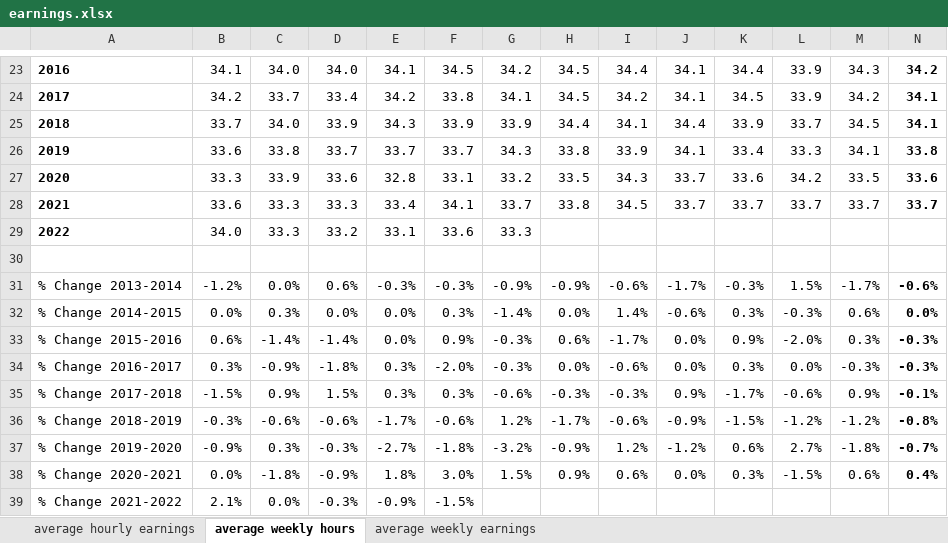
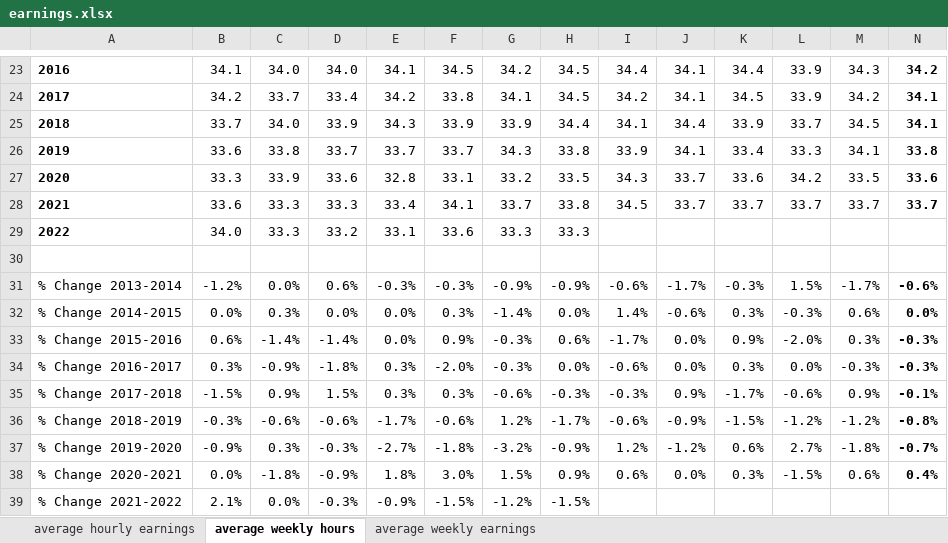
Before and after one commit to thecityny/econ-scraper, an Excel workbook: raw_data/earnings.xlsx, sheet average weekly hours, drawn as a sheet; only a part is shown, gaps mark what is left out; values as stored, in another font and other column widths than the file's, no borders; the diff names each change by its address in the sheet, - before the commit and + after, or states it on an @@ line.

```diff
--- a/raw_data/earnings.xlsx (sheet average weekly hours)
+++ b/raw_data/earnings.xlsx (sheet average weekly hours)
-H29: (empty)
+H29: 33.3
-G39: (empty)
+G39: -1.2%
-H39: (empty)
+H39: -1.5%
```
Also changed, not shown: sheet average weekly earnings, sheet average hourly earnings, raw_data/jobs_data.xlsx, raw_data/raw_employment_data.xlsx, 8 other files.
